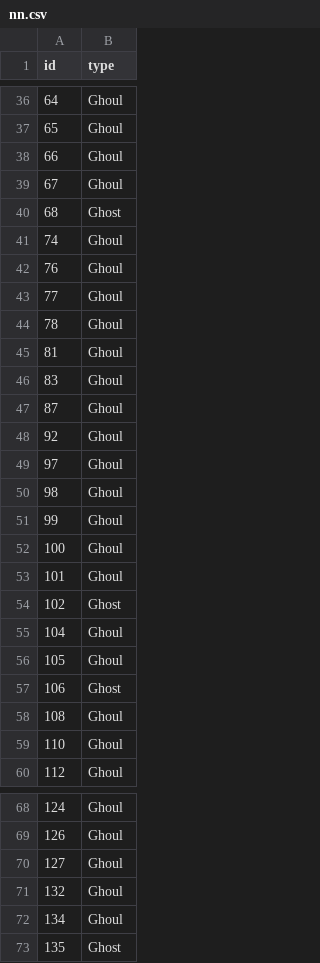
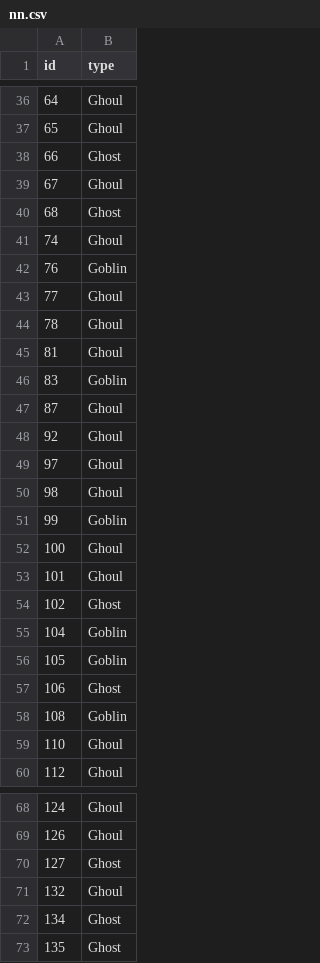
Before and after one commit to mokuda2/GhostGhoulsandGoblins, a CSV file: nn.csv, drawn as a sheet; only a part is shown, gaps mark what is left out; the diff covers the shown part only.

```diff
--- a/nn.csv
+++ b/nn.csv
@@ -37,3 +37,3 @@
 65,"Ghoul"
-66,"Ghoul"
+66,"Ghost"
 67,"Ghoul"
@@ -41,3 +41,3 @@
 74,"Ghoul"
-76,"Ghoul"
+76,"Goblin"
 77,"Ghoul"
@@ -45,3 +45,3 @@
 81,"Ghoul"
-83,"Ghoul"
+83,"Goblin"
 87,"Ghoul"
@@ -50,3 +50,3 @@
 98,"Ghoul"
-99,"Ghoul"
+99,"Goblin"
 100,"Ghoul"
@@ -54,6 +54,6 @@
 102,"Ghost"
-104,"Ghoul"
-105,"Ghoul"
+104,"Goblin"
+105,"Goblin"
 106,"Ghost"
-108,"Ghoul"
+108,"Goblin"
 110,"Ghoul"
@@ -69,5 +69,5 @@
 126,"Ghoul"
-127,"Ghoul"
+127,"Ghost"
 132,"Ghoul"
-134,"Ghoul"
+134,"Ghost"
 135,"Ghost"
```
Also changed, not shown: 93 edited cells elsewhere in this file, 2 other files.
